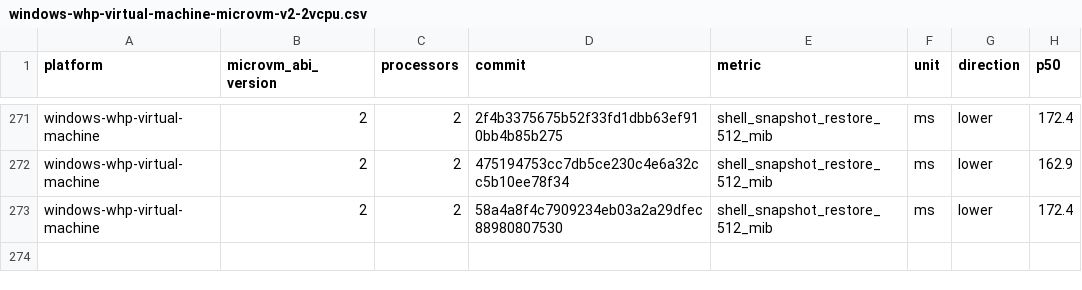
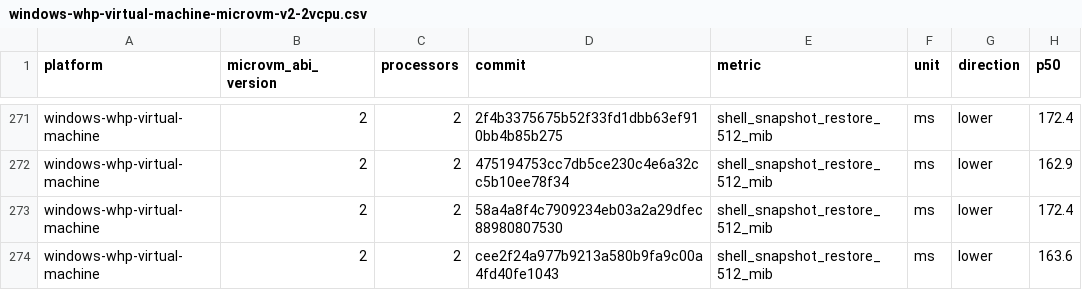
Before and after one commit to Jbansal2/nvx, a CSV file: data/windows-whp-virtual-machine-microvm-v2-2vcpu.csv, drawn as a sheet; only a part is shown, gaps mark what is left out; the diff names each change by its address in the sheet, - before the commit and + after, or states it on an @@ line.

```diff
--- a/data/windows-whp-virtual-machine-microvm-v2-2vcpu.csv
+++ b/data/windows-whp-virtual-machine-microvm-v2-2vcpu.csv
+row 274: windows-whp-virtual-machine | 2 | 2 | cee2f24a977b9213a580b9fa9c00a4fd40fe1043 | shell_snapshot_restore_512_mib | ms | lower | 163.6
```
Also changed, not shown: data/linux-mshv-virtual-machine-microvm-v2-2vcpu.csv, data/linux-mshv-virtual-machine-microvm-v2-4vcpu.csv, 9 other files.
